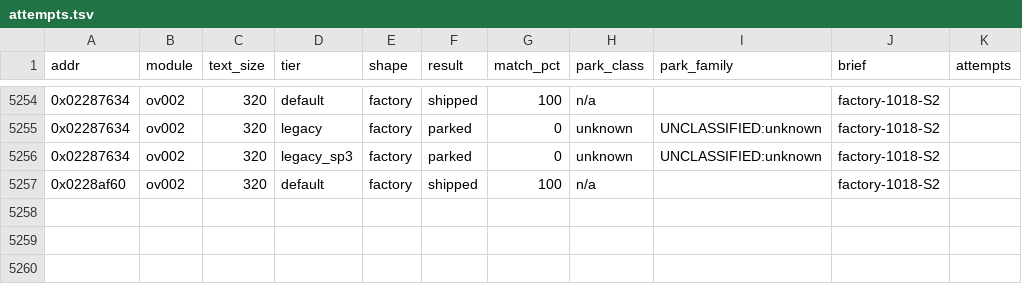
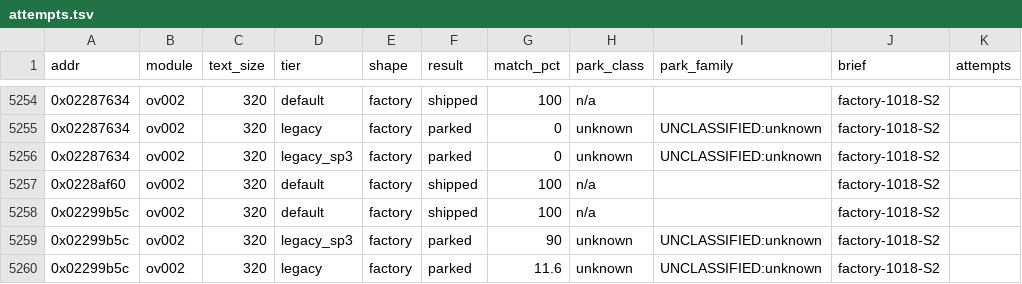
Before and after one commit to cntrl-alt-lenny/gx-spirit-caller, a TSV file: docs/ledger/attempts.tsv, drawn as a sheet; only a part is shown, gaps mark what is left out.

Commit message:
factory S2: func_ov002_02299b5c matched in C (default, 320 B)

```diff
--- a/docs/ledger/attempts.tsv
+++ b/docs/ledger/attempts.tsv
@@ -5257 +5257,4 @@ addr	module	text_size	tier	shape	result	match_pct	park_class	park_family	brief	a
 0x0228af60	ov002	320	default	factory	shipped	100	n/a		factory-1018-S2	
+0x02299b5c	ov002	320	default	factory	shipped	100	n/a		factory-1018-S2	
+0x02299b5c	ov002	320	legacy_sp3	factory	parked	90	unknown	UNCLASSIFIED:unknown	factory-1018-S2	
+0x02299b5c	ov002	320	legacy	factory	parked	11.6	unknown	UNCLASSIFIED:unknown	factory-1018-S2	
```
Also changed, not shown: 3 other files.
